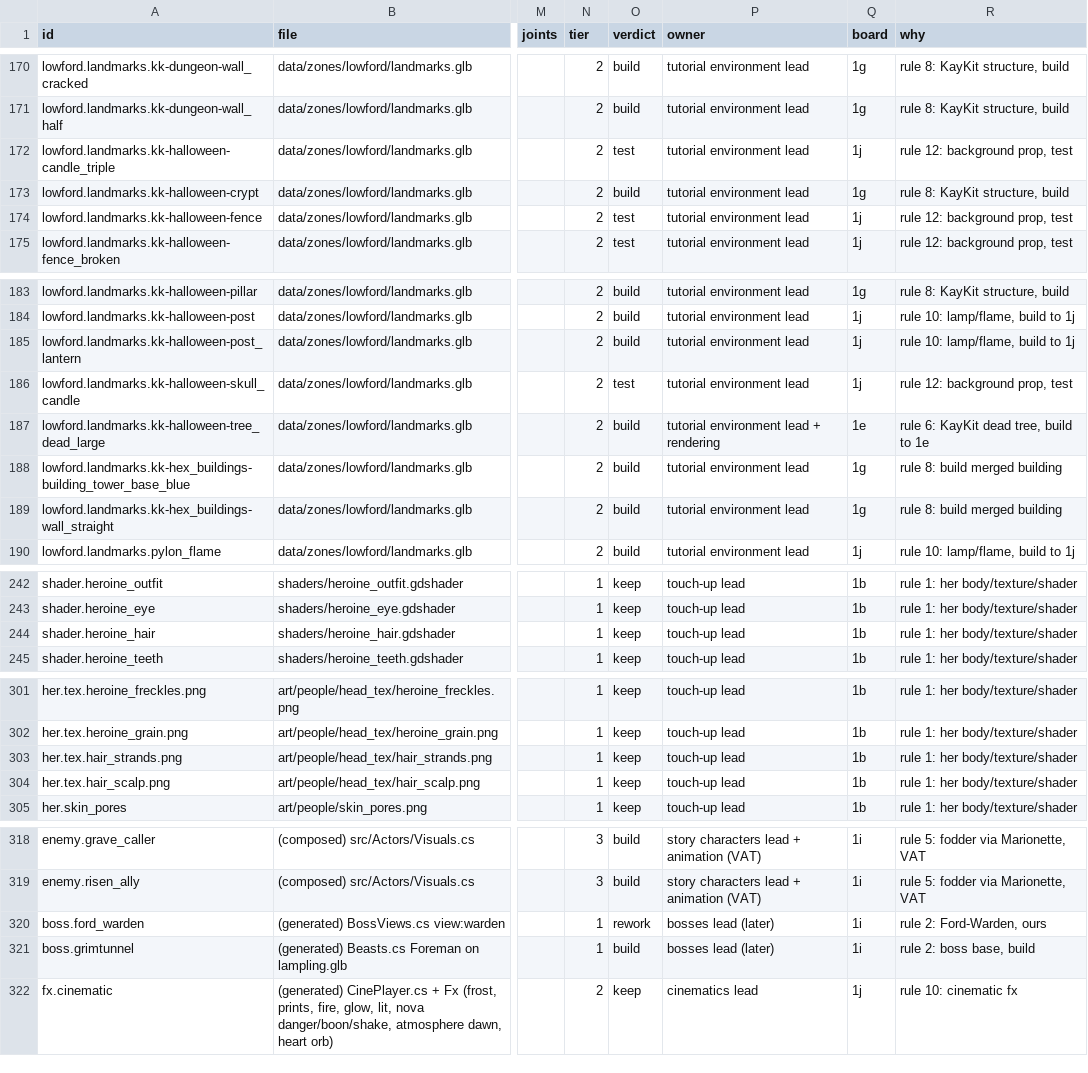
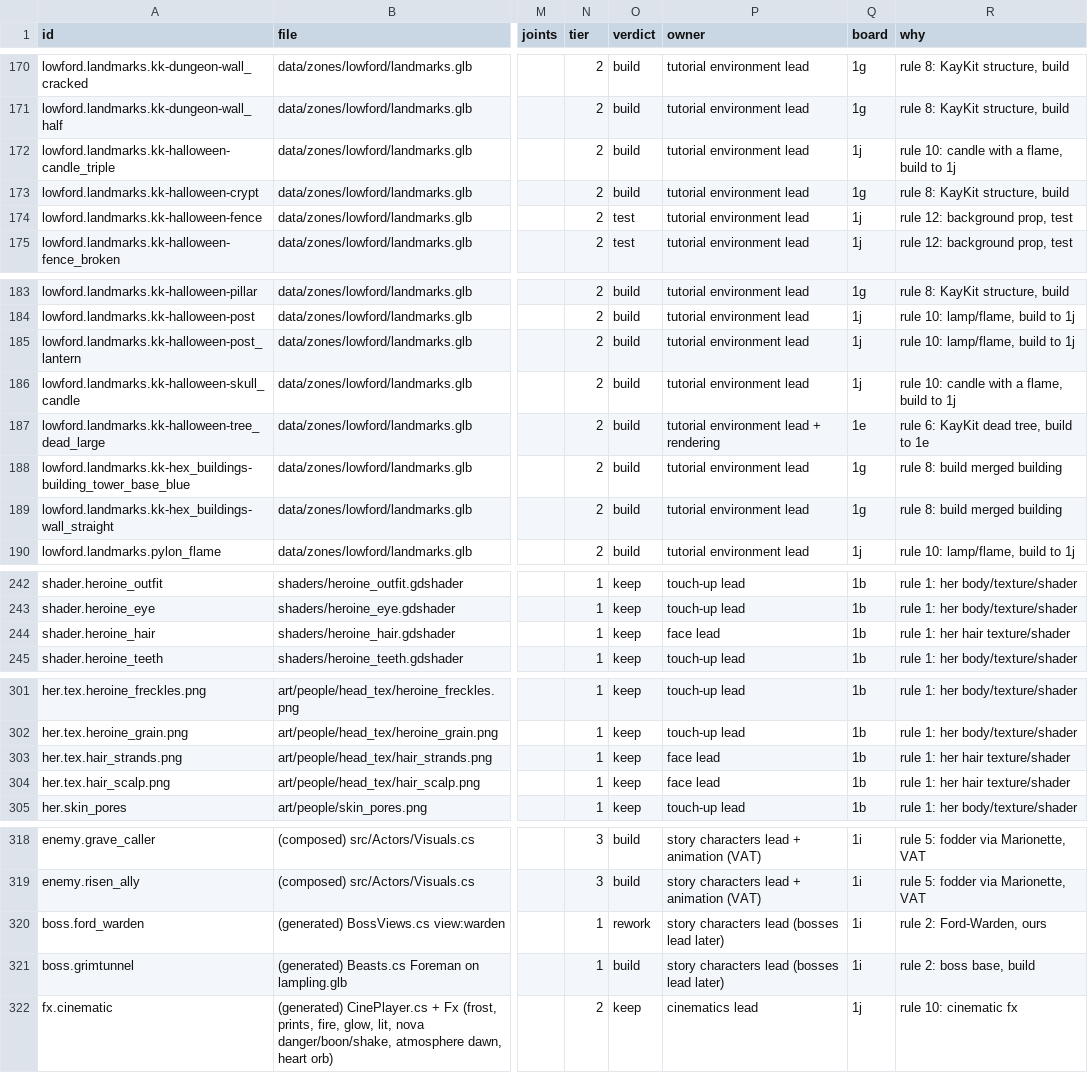
Before and after one commit to munchtech/survivor_unchained, a CSV file: docs/art/look_bible/12_inventory.csv, drawn as a sheet; only a part is shown, gaps mark what is left out; the diff covers the shown part only; the diff names each change by its address in the sheet, - before the commit and + after, or states it on an @@ line.

```diff
--- a/docs/art/look_bible/12_inventory.csv
+++ b/docs/art/look_bible/12_inventory.csv
-O172 (verdict): test
+O172 (verdict): build
-R172 (why): rule 12: background prop, test
+R172 (why): rule 10: candle with a flame, build to 1j
-O186 (verdict): test
+O186 (verdict): build
-R186 (why): rule 12: background prop, test
+R186 (why): rule 10: candle with a flame, build to 1j
-P244 (owner): touch-up lead
+P244 (owner): face lead
-R244 (why): rule 1: her body/texture/shader
+R244 (why): rule 1: her hair texture/shader
-P303:P304 (owner): touch-up lead
+P303:P304 (owner): face lead
-R303:R304 (why): rule 1: her body/texture/shader
+R303:R304 (why): rule 1: her hair texture/shader
-P320:P321 (owner): bosses lead (later)
+P320:P321 (owner): story characters lead (bosses lead later)
```
Also changed, not shown: 87 edited cells elsewhere in this file, 3 other files.
